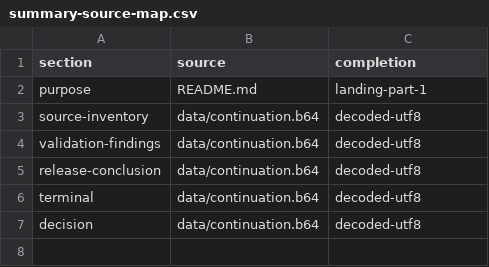
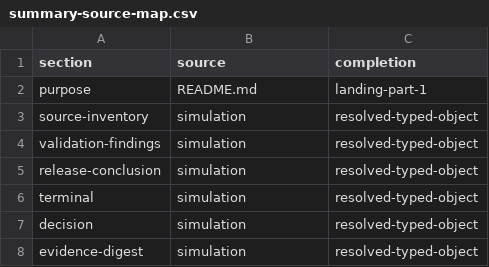
Before and after one commit to Millstone123/quarterly-service-reliability-review-document, a CSV file: data/summary-source-map.csv, drawn as a sheet.

```diff
--- a/data/summary-source-map.csv
+++ b/data/summary-source-map.csv
@@ -2,6 +2,7 @@ section,source,completion
 purpose,README.md,landing-part-1
-source-inventory,data/continuation.b64,decoded-utf8
-validation-findings,data/continuation.b64,decoded-utf8
-release-conclusion,data/continuation.b64,decoded-utf8
-terminal,data/continuation.b64,decoded-utf8
-decision,data/continuation.b64,decoded-utf8
+source-inventory,simulation,resolved-typed-object
+validation-findings,simulation,resolved-typed-object
+release-conclusion,simulation,resolved-typed-object
+terminal,simulation,resolved-typed-object
+decision,simulation,resolved-typed-object
+evidence-digest,simulation,resolved-typed-object
```
Also changed, not shown: data/manifest.csv, 8 other files.
